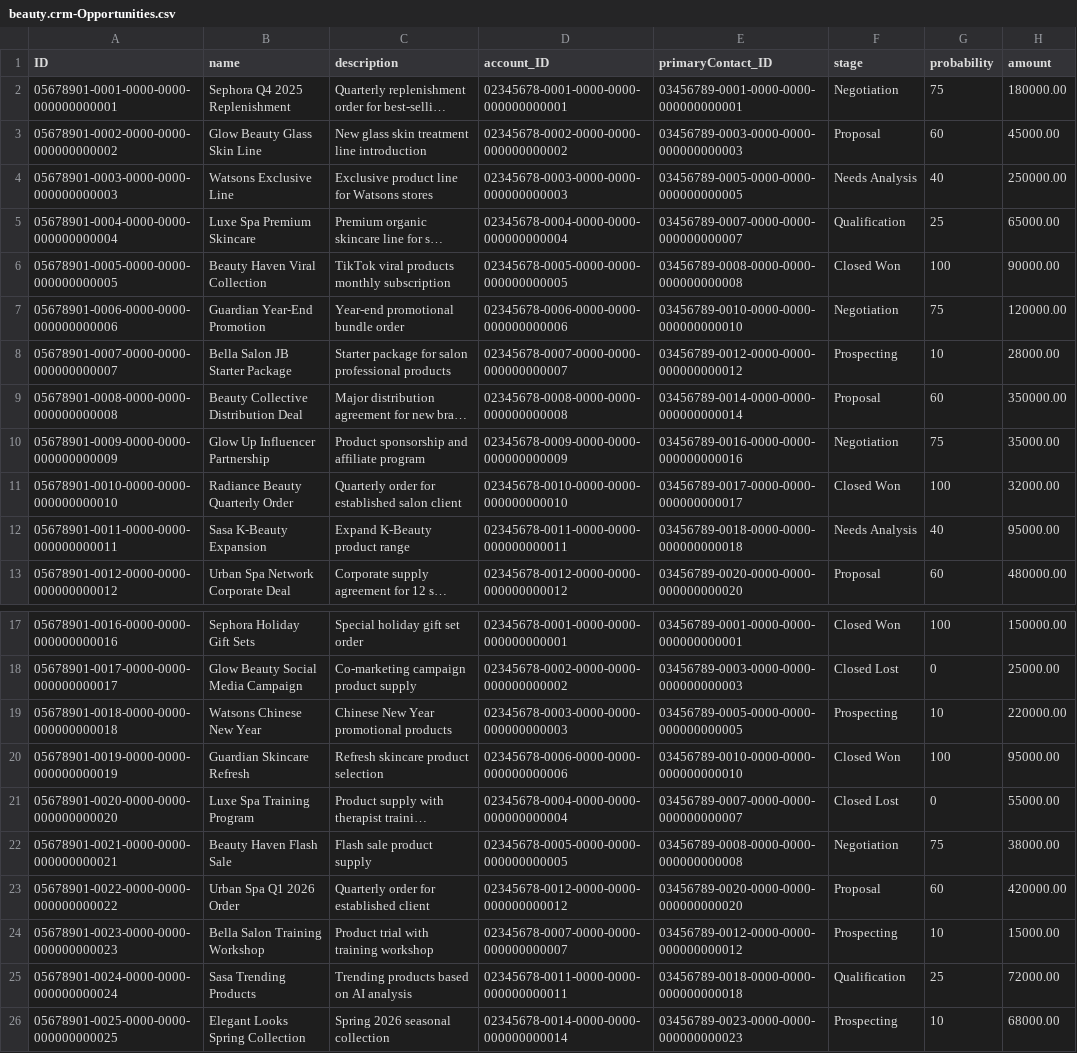
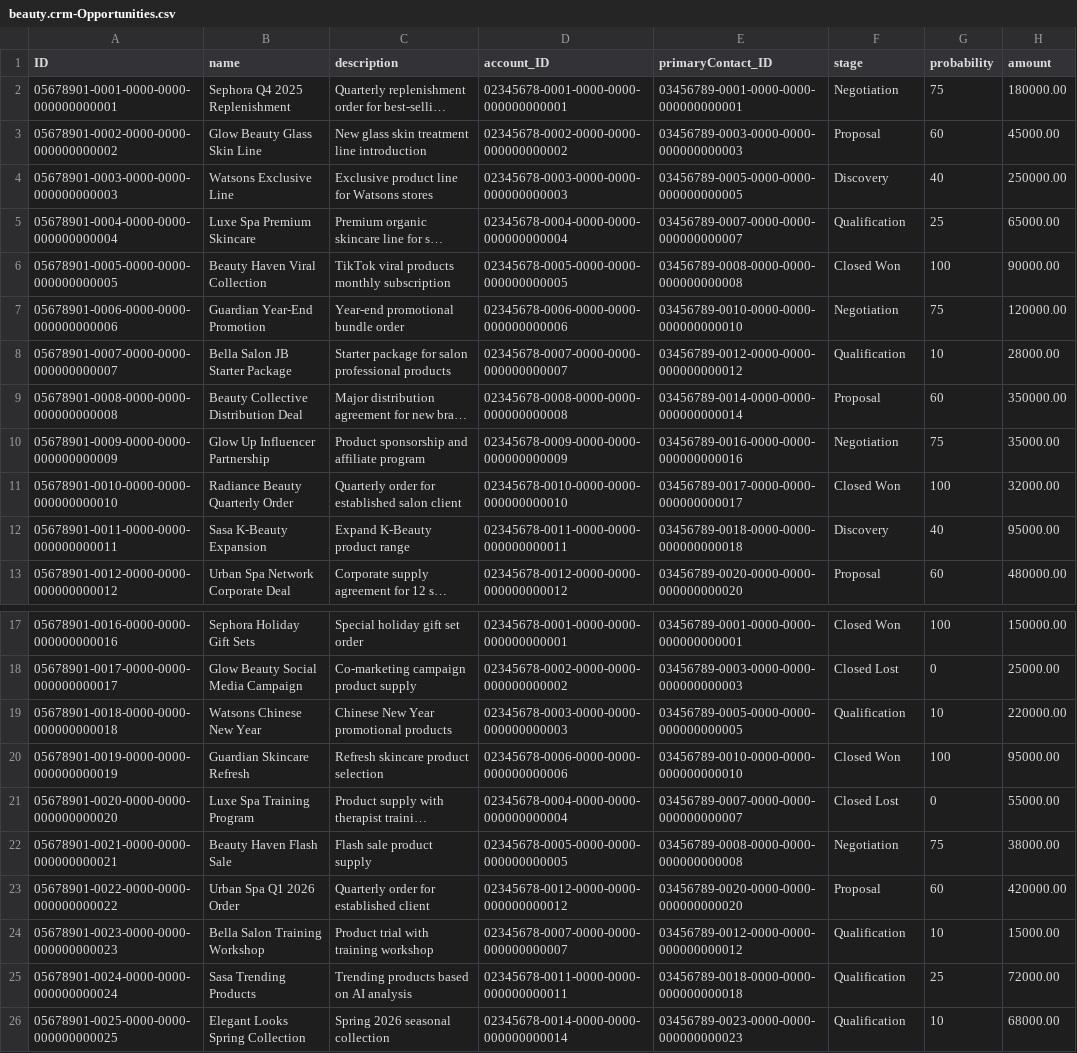
Before and after one commit to Zfeng0207/TrendIQ, a CSV file: db/data/beauty.crm-Opportunities.csv, drawn as a sheet; only a part is shown, gaps mark what is left out; long unchanged cells end in …; the diff names each change by its address in the sheet, - before the commit and + after, or states it on an @@ line.

```diff
--- a/db/data/beauty.crm-Opportunities.csv
+++ b/db/data/beauty.crm-Opportunities.csv
-F4 (stage): Needs Analysis
+F4 (stage): Discovery
-F8 (stage): Prospecting
+F8 (stage): Qualification
-F12 (stage): Needs Analysis
+F12 (stage): Discovery
-F19 (stage): Prospecting
+F19 (stage): Qualification
-F24 (stage): Prospecting
+F24 (stage): Qualification
-F26 (stage): Prospecting
+F26 (stage): Qualification
```
Also changed, not shown: db/data/beauty.crm-Accounts.csv, db/data/beauty.crm-Prospects.csv, 57 other files.
